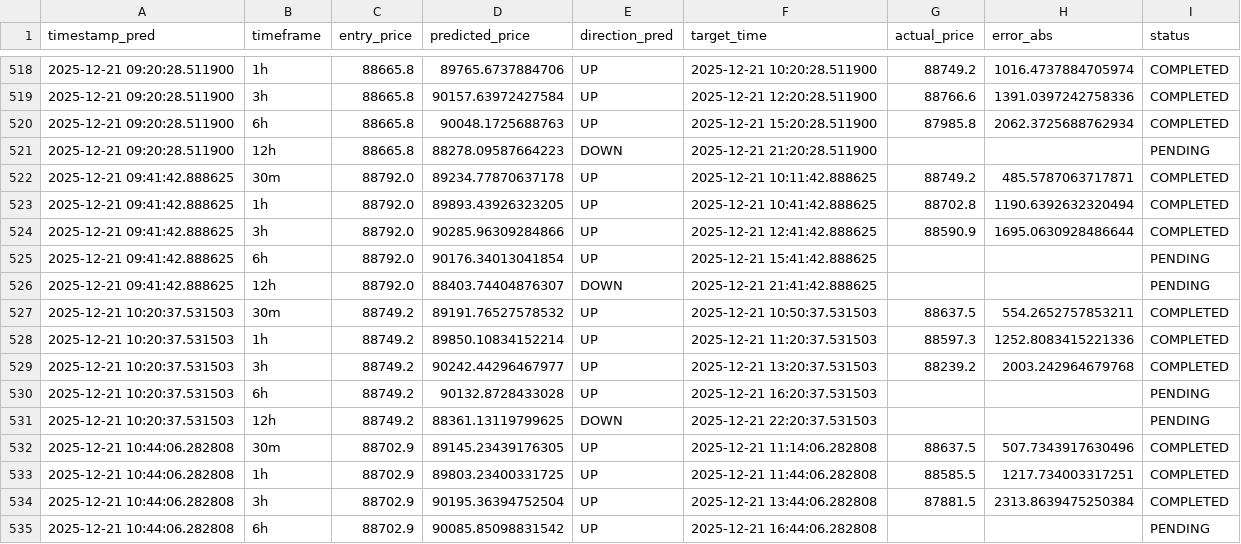
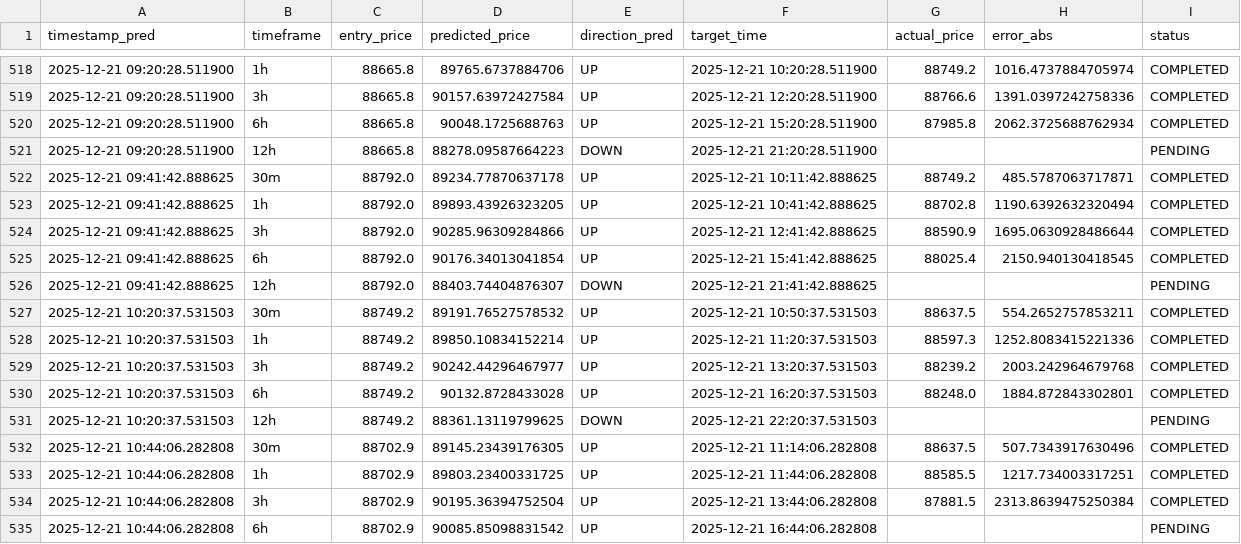
Before and after one commit to marchelo23/btc-live-test-private, a CSV file: bitacora_new_models.csv, drawn as a sheet; only a part is shown, gaps mark what is left out; the diff covers the shown part only.

```diff
--- a/bitacora_new_models.csv
+++ b/bitacora_new_models.csv
@@ -524,3 +524,3 @@ timestamp_pred,timeframe,entry_price,predicted_price,direction_pred,target_time,
 2025-12-21 09:41:42.888625,3h,88792.0,90285.96309284866,UP,2025-12-21 12:41:42.888625,88590.9,1695.0630928486644,COMPLETED
-2025-12-21 09:41:42.888625,6h,88792.0,90176.34013041854,UP,2025-12-21 15:41:42.888625,,,PENDING
+2025-12-21 09:41:42.888625,6h,88792.0,90176.34013041854,UP,2025-12-21 15:41:42.888625,88025.4,2150.940130418545,COMPLETED
 2025-12-21 09:41:42.888625,12h,88792.0,88403.74404876307,DOWN,2025-12-21 21:41:42.888625,,,PENDING
@@ -529,3 +529,3 @@ timestamp_pred,timeframe,entry_price,predicted_price,direction_pred,target_time,
 2025-12-21 10:20:37.531503,3h,88749.2,90242.44296467977,UP,2025-12-21 13:20:37.531503,88239.2,2003.242964679768,COMPLETED
-2025-12-21 10:20:37.531503,6h,88749.2,90132.8728433028,UP,2025-12-21 16:20:37.531503,,,PENDING
+2025-12-21 10:20:37.531503,6h,88749.2,90132.8728433028,UP,2025-12-21 16:20:37.531503,88248.0,1884.872843302801,COMPLETED
 2025-12-21 10:20:37.531503,12h,88749.2,88361.13119799625,DOWN,2025-12-21 22:20:37.531503,,,PENDING
```
Also changed, not shown: 5 added rows and 12 edited cells elsewhere in this file.
